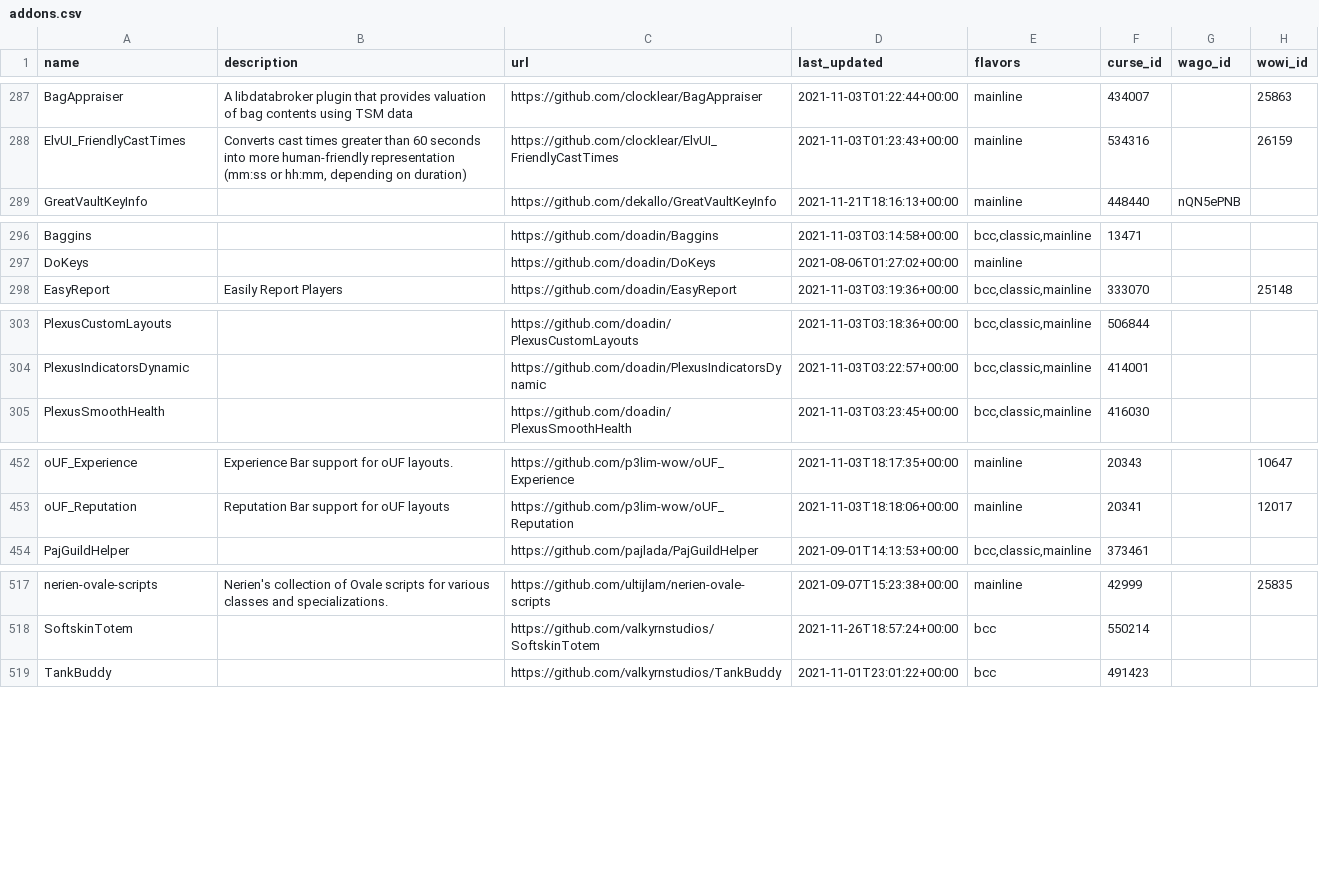
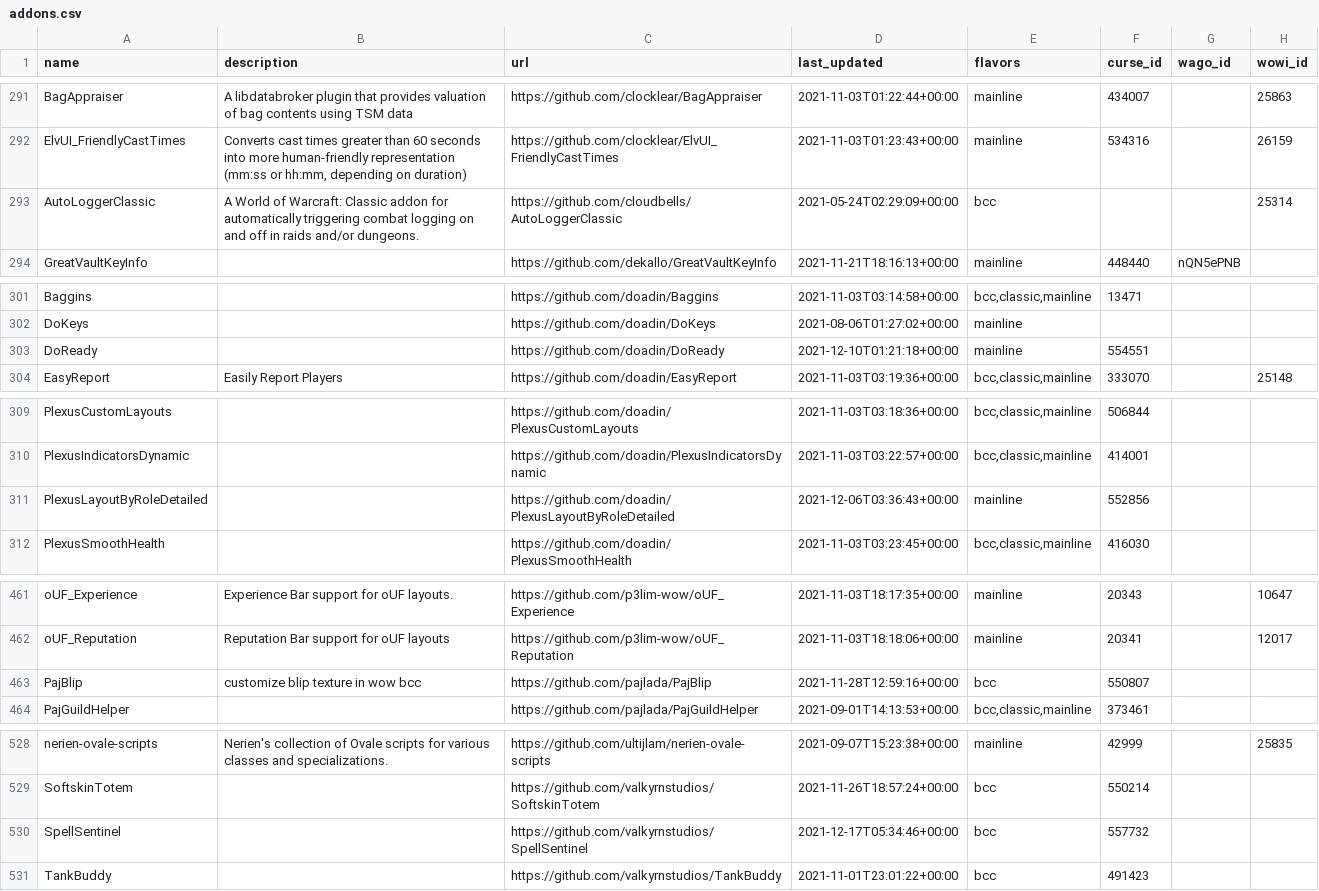
Before and after one commit to layday/github-wow-addon-catalogue, a CSV file: addons.csv, drawn as a sheet; only a part is shown, gaps mark what is left out; the diff covers the shown part only.

```diff
--- a/addons.csv
+++ b/addons.csv
@@ -288,2 +292,3 @@ BagAppraiser,A libdatabroker plugin that provides valuation of bag contents usin
 ElvUI_FriendlyCastTimes,"Converts cast times greater than 60 seconds into more human-friendly representation (mm:ss or hh:mm, depending on duration)",https://github.com/clocklear/ElvUI_FriendlyCastTimes,2021-11-03T01:23:43+00:00,mainline,534316,,26159
+AutoLoggerClassic,A World of Warcraft: Classic addon for automatically triggering combat logging on and off in raids and/or dungeons.,https://github.com/cloudbells/AutoLoggerClassic,2021-05-24T02:29:09+00:00,bcc,,,25314
 GreatVaultKeyInfo,,https://github.com/dekallo/GreatVaultKeyInfo,2021-11-21T18:16:13+00:00,mainline,448440,nQN5ePNB,
@@ -297,2 +302,3 @@ Baggins,,https://github.com/doadin/Baggins,2021-11-03T03:14:58+00:00,"bcc,classi
 DoKeys,,https://github.com/doadin/DoKeys,2021-08-06T01:27:02+00:00,mainline,,,
+DoReady,,https://github.com/doadin/DoReady,2021-12-10T01:21:18+00:00,mainline,554551,,
 EasyReport,Easily Report Players,https://github.com/doadin/EasyReport,2021-11-03T03:19:36+00:00,"bcc,classic,mainline",333070,,25148
@@ -304,2 +310,3 @@ PlexusCustomLayouts,,https://github.com/doadin/PlexusCustomLayouts,2021-11-03T03
 PlexusIndicatorsDynamic,,https://github.com/doadin/PlexusIndicatorsDynamic,2021-11-03T03:22:57+00:00,"bcc,classic,mainline",414001,,
+PlexusLayoutByRoleDetailed,,https://github.com/doadin/PlexusLayoutByRoleDetailed,2021-12-06T03:36:43+00:00,mainline,552856,,
 PlexusSmoothHealth,,https://github.com/doadin/PlexusSmoothHealth,2021-11-03T03:23:45+00:00,"bcc,classic,mainline",416030,,
@@ -453,2 +462,3 @@ oUF_Experience,Experience Bar support for oUF layouts.,https://github.com/p3lim-
 oUF_Reputation,Reputation Bar support for oUF layouts,https://github.com/p3lim-wow/oUF_Reputation,2021-11-03T18:18:06+00:00,mainline,20341,,12017
+PajBlip,customize blip texture in wow bcc,https://github.com/pajlada/PajBlip,2021-11-28T12:59:16+00:00,bcc,550807,,
 PajGuildHelper,,https://github.com/pajlada/PajGuildHelper,2021-09-01T14:13:53+00:00,"bcc,classic,mainline",373461,,
@@ -518,2 +529,3 @@ nerien-ovale-scripts,Nerien's collection of Ovale scripts for various classes an
 SoftskinTotem,,https://github.com/valkyrnstudios/SoftskinTotem,2021-11-26T18:57:24+00:00,bcc,550214,,
+SpellSentinel,,https://github.com/valkyrnstudios/SpellSentinel,2021-12-17T05:34:46+00:00,bcc,557732,,
 TankBuddy,,https://github.com/valkyrnstudios/TankBuddy,2021-11-01T23:01:22+00:00,bcc,491423,,
```
Also changed, not shown: 7 added rows and 1 edited cell elsewhere in this file.
